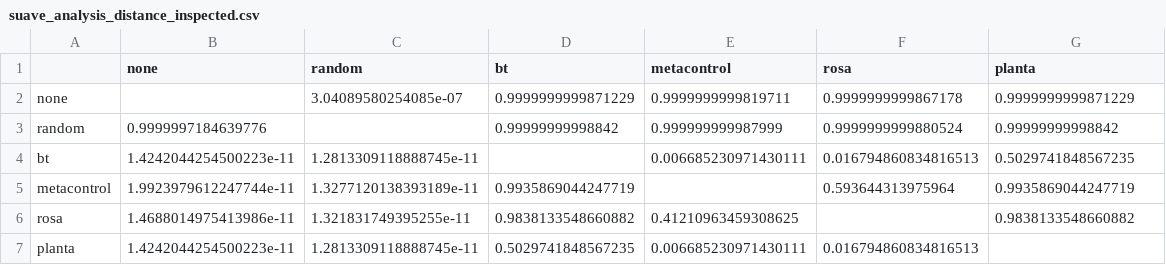
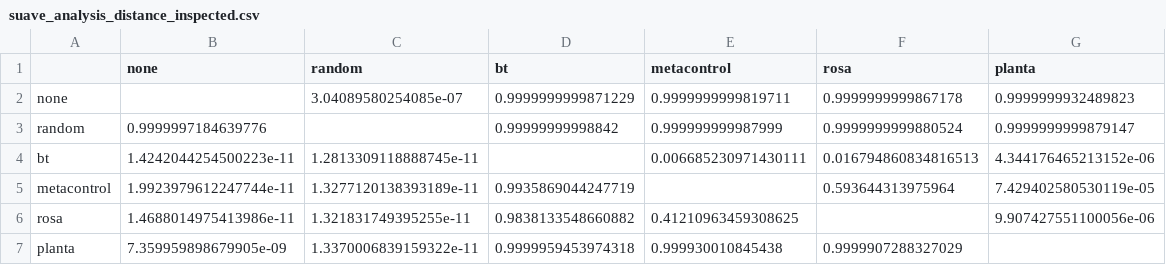
Before and after one commit to kas-lab/suave_planta, a CSV file: results/suave/exp1/suave_analysis_distance_inspected.csv, drawn as a sheet.

Commit message:
dockerfile and results updates

```diff
--- a/results/suave/exp1/suave_analysis_distance_inspected.csv
+++ b/results/suave/exp1/suave_analysis_distance_inspected.csv
@@ -1,7 +1,7 @@
 ,none,random,bt,metacontrol,rosa,planta
-none,,3.04089580254085e-07,0.9999999999871229,0.9999999999819711,0.9999999999867178,0.9999999999871229
-random,0.9999997184639776,,0.99999999998842,0.999999999987999,0.9999999999880524,0.99999999998842
-bt,1.4242044254500223e-11,1.2813309118888745e-11,,0.006685230971430111,0.016794860834816513,0.5029741848567235
-metacontrol,1.9923979612247744e-11,1.3277120138393189e-11,0.9935869044247719,,0.593644313975964,0.9935869044247719
-rosa,1.4688014975413986e-11,1.321831749395255e-11,0.9838133548660882,0.41210963459308625,,0.9838133548660882
-planta,1.4242044254500223e-11,1.2813309118888745e-11,0.5029741848567235,0.006685230971430111,0.016794860834816513,
+none,,3.04089580254085e-07,0.9999999999871229,0.9999999999819711,0.9999999999867178,0.9999999932489823
+random,0.9999997184639776,,0.99999999998842,0.999999999987999,0.9999999999880524,0.9999999999879147
+bt,1.4242044254500223e-11,1.2813309118888745e-11,,0.006685230971430111,0.016794860834816513,4.344176465213152e-06
+metacontrol,1.9923979612247744e-11,1.3277120138393189e-11,0.9935869044247719,,0.593644313975964,7.429402580530119e-05
+rosa,1.4688014975413986e-11,1.321831749395255e-11,0.9838133548660882,0.41210963459308625,,9.907427551100056e-06
+planta,7.359959898679905e-09,1.3370006839159322e-11,0.9999959453974318,0.999930010845438,0.9999907288327029,
```
Also changed, not shown: results/suave/exp1/suave_analysis_mean_reaction_time.csv, results/suave/exp1/suave_analysis_time_search_pipeline.csv, 3 other files.
